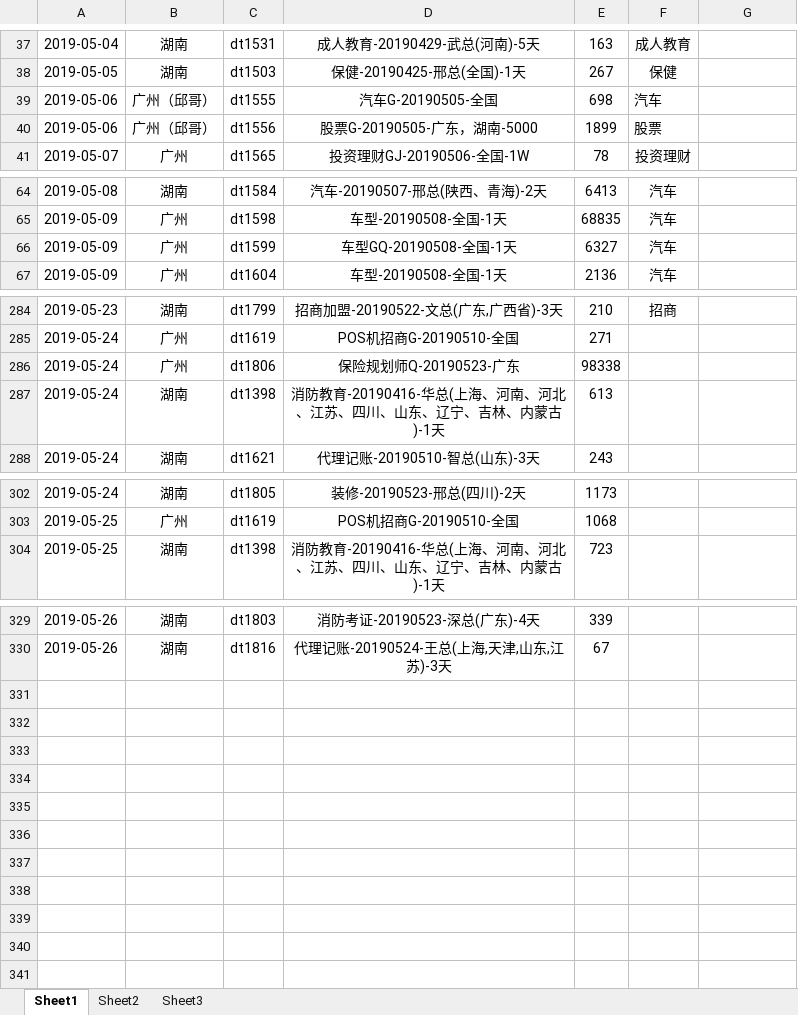
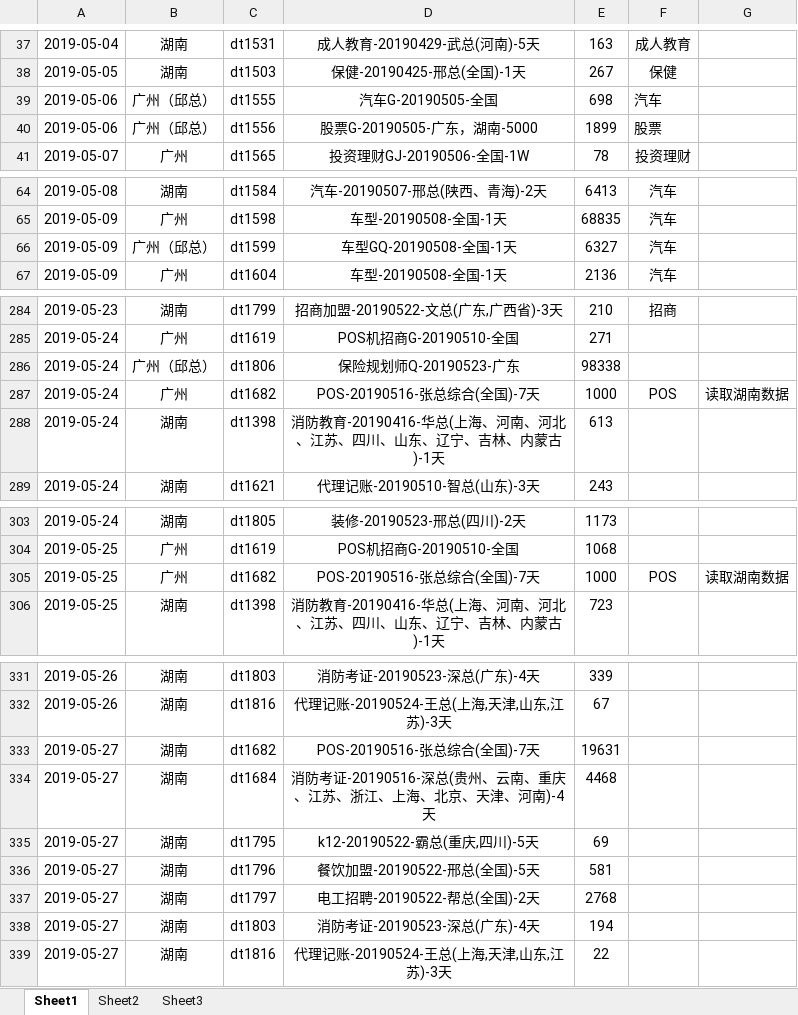
Before and after one commit to janice-cjy/data-log, an Excel workbook: 数据汇总/数据汇总-201905.xlsx, sheet Sheet1, drawn as a sheet; only a part is shown, gaps mark what is left out; values as stored, in another font and other column widths than the file's, no borders; the diff covers the shown part only; the diff names each change by its address in the sheet, - before the commit and + after, or states it on an @@ line.

```diff
--- a/数据汇总/数据汇总-201905.xlsx (sheet Sheet1)
+++ b/数据汇总/数据汇总-201905.xlsx (sheet Sheet1)
-B39:B40: 广州（邱哥）
+B39:B40: 广州（邱总）
-B66: 广州
+B66: 广州（邱总）
-B286: 广州
+B286: 广州（邱总）
+row 287: 2019-05-24 | 广州 | dt1682 | POS-20190516-张总综合(全国)-7天 | 1000 | POS | 读取湖南数据
+row 305: 2019-05-25 | 广州 | dt1682 | POS-20190516-张总综合(全国)-7天 | 1000 | POS | 读取湖南数据
+row 333: 2019-05-27 | 湖南 | dt1682 | POS-20190516-张总综合(全国)-7天 | 19631
+row 334: 2019-05-27 | 湖南 | dt1684 | 消防考证-20190516-深总(贵州、云南、重庆、江苏、浙江、上海、北京、天津、河南)-4天 | 4468
+row 335: 2019-05-27 | 湖南 | dt1795 | k12-20190522-霸总(重庆,四川)-5天 | 69
+row 336: 2019-05-27 | 湖南 | dt1796 | 餐饮加盟-20190522-邢总(全国)-5天 | 581
+row 337: 2019-05-27 | 湖南 | dt1797 | 电工招聘-20190522-帮总(全国)-2天 | 2768
+row 338: 2019-05-27 | 湖南 | dt1803 | 消防考证-20190523-深总(广东)-4天 | 194
+row 339: 2019-05-27 | 湖南 | dt1816 | 代理记账-20190524-王总(上海,天津,山东,江苏)-3天 | 22
```
Also changed, not shown: 1 edited cell elsewhere in this sheet, 数据汇总/数据汇总-201904.xlsx, 11 other files.
